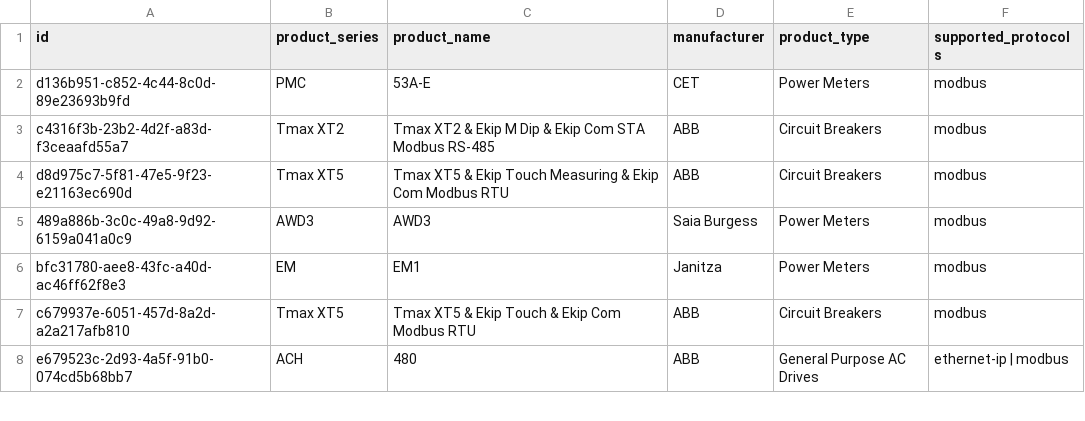
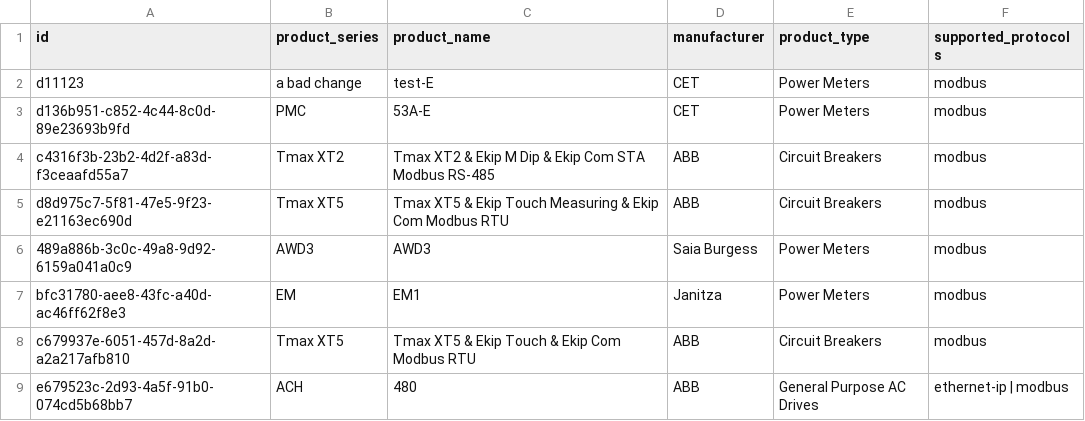
Before and after one commit to ibm-watson-iot/maximo-asset-monitor-device-library-search, a CSV file: src/devices/9.0.x.csv, drawn as a sheet; only a part is shown.

Commit message:
Update 9.0.x.csv

```diff
--- a/src/devices/9.0.x.csv
+++ b/src/devices/9.0.x.csv
@@ -1,2 +1,3 @@
 id,product_series,product_name,manufacturer,product_type,supported_protocols
+d11123,a bad change,test-E,CET,Power Meters,modbus
 d136b951-c852-4c44-8c0d-89e23693b9fd,PMC,53A-E,CET,Power Meters,modbus
```
